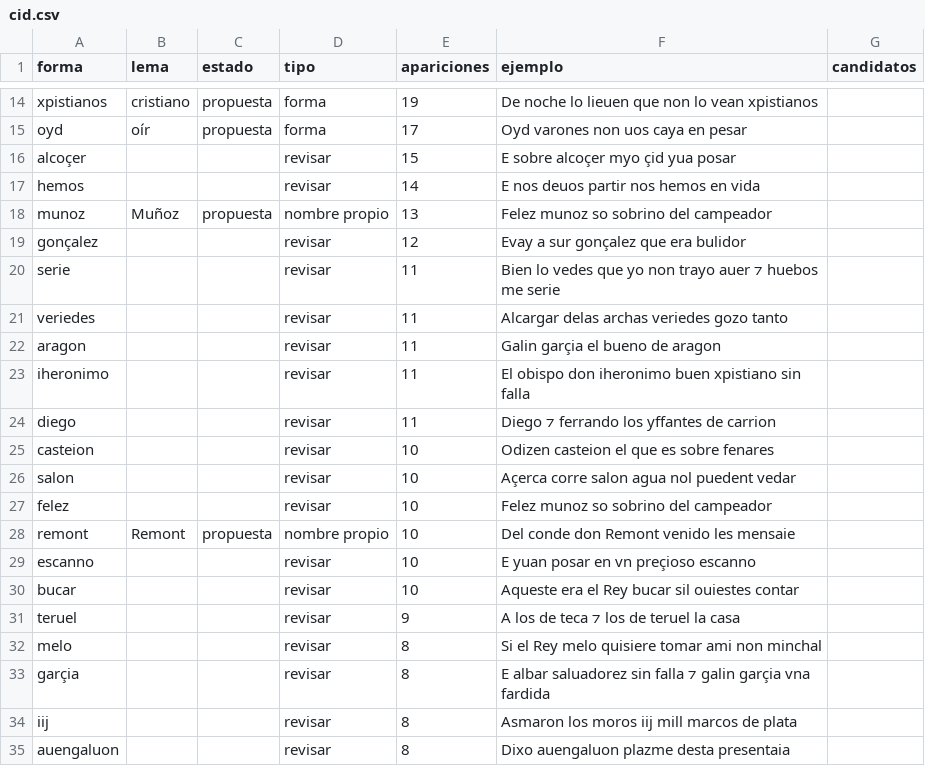
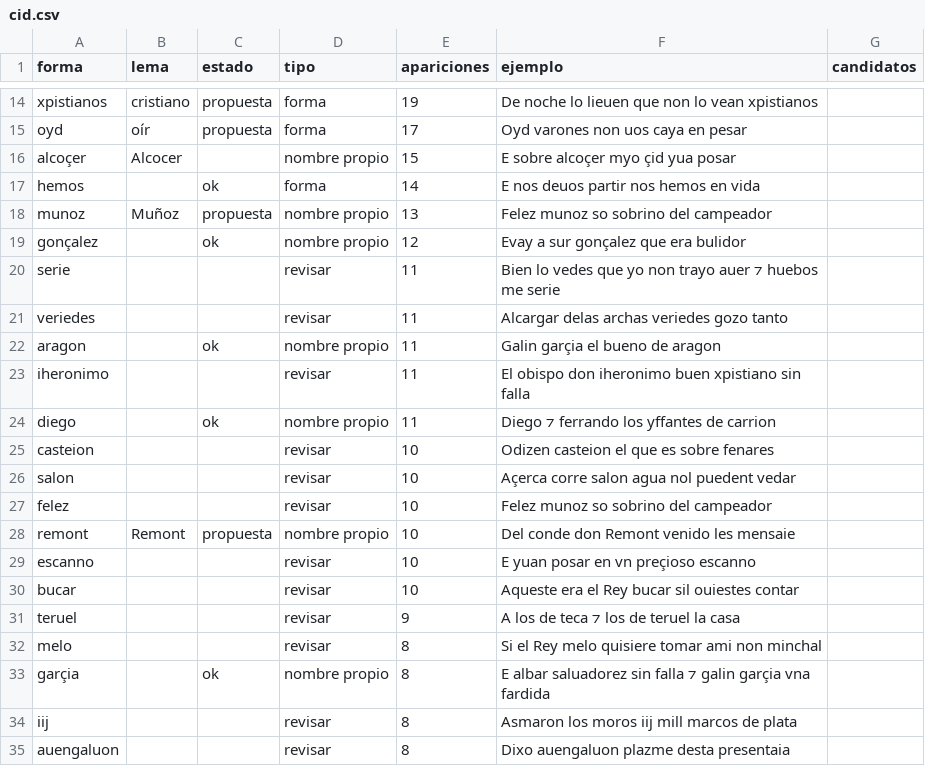
Before and after one commit to frangan97/Hispanicus, a CSV file: datos/manual/cid.csv, drawn as a sheet; only a part is shown, gaps mark what is left out.

```diff
--- a/datos/manual/cid.csv
+++ b/datos/manual/cid.csv
@@ -15,11 +15,11 @@ xpistianos;cristiano;propuesta;forma;19;De noche lo lieuen que non lo vean xpist
 oyd;oír;propuesta;forma;17;Oyd varones non uos caya en pesar;
-alcoçer;;;revisar;15;E sobre alcoçer myo çid yua posar;
-hemos;;;revisar;14;E nos deuos partir nos hemos en vida;
+alcoçer;Alcocer;;nombre propio;15;E sobre alcoçer myo çid yua posar;
+hemos;;ok;forma;14;E nos deuos partir nos hemos en vida;
 munoz;Muñoz;propuesta;nombre propio;13;Felez munoz so sobrino del campeador;
-gonçalez;;;revisar;12;Evay a sur gonçalez que era bulidor;
+gonçalez;;ok;nombre propio;12;Evay a sur gonçalez que era bulidor;
 serie;;;revisar;11;Bien lo vedes que yo non trayo auer ⁊ huebos me serie;
 veriedes;;;revisar;11;Alcargar delas archas veriedes gozo tanto;
-aragon;;;revisar;11;Galin garçia el bueno de aragon;
+aragon;;ok;nombre propio;11;Galin garçia el bueno de aragon;
 iheronimo;;;revisar;11;El obispo don iheronimo buen xpistiano sin falla;
-diego;;;revisar;11;Diego ⁊ ferrando los yffantes de carrion;
+diego;;ok;nombre propio;11;Diego ⁊ ferrando los yffantes de carrion;
 casteion;;;revisar;10;Odizen casteion el que es sobre fenares;
@@ -32,3 +32,3 @@ teruel;;;revisar;9;A los de teca ⁊ los de teruel la casa;
 melo;;;revisar;8;Si el Rey melo quisiere tomar ami non minchal;
-garçia;;;revisar;8;E albar saluadorez sin falla ⁊ galin garçia vna fardida;
+garçia;;ok;nombre propio;8;E albar saluadorez sin falla ⁊ galin garçia vna fardida;
 iij;;;revisar;8;Asmaron los moros iij mill marcos de plata;
```
Also changed, not shown: 12 other files.
